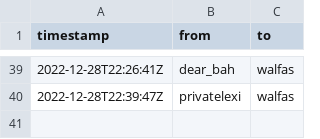
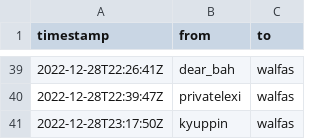
Before and after one commit to walfie/twitch-raid-log, a CSV file: public/raids-incoming.csv, drawn as a sheet; only a part is shown, gaps mark what is left out.

```diff
--- a/public/raids-incoming.csv
+++ b/public/raids-incoming.csv
@@ -40 +40,2 @@ timestamp,from,to
 2022-12-28T22:39:47Z,privatelexi,walfas
+2022-12-28T23:17:50Z,kyuppin,walfas
```
